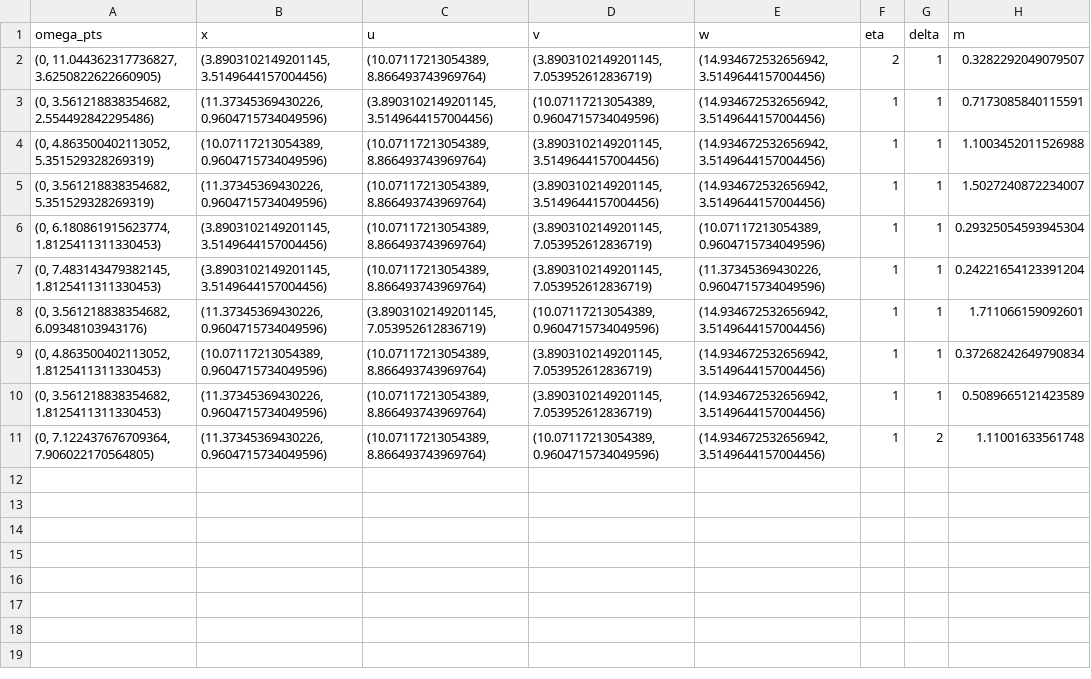
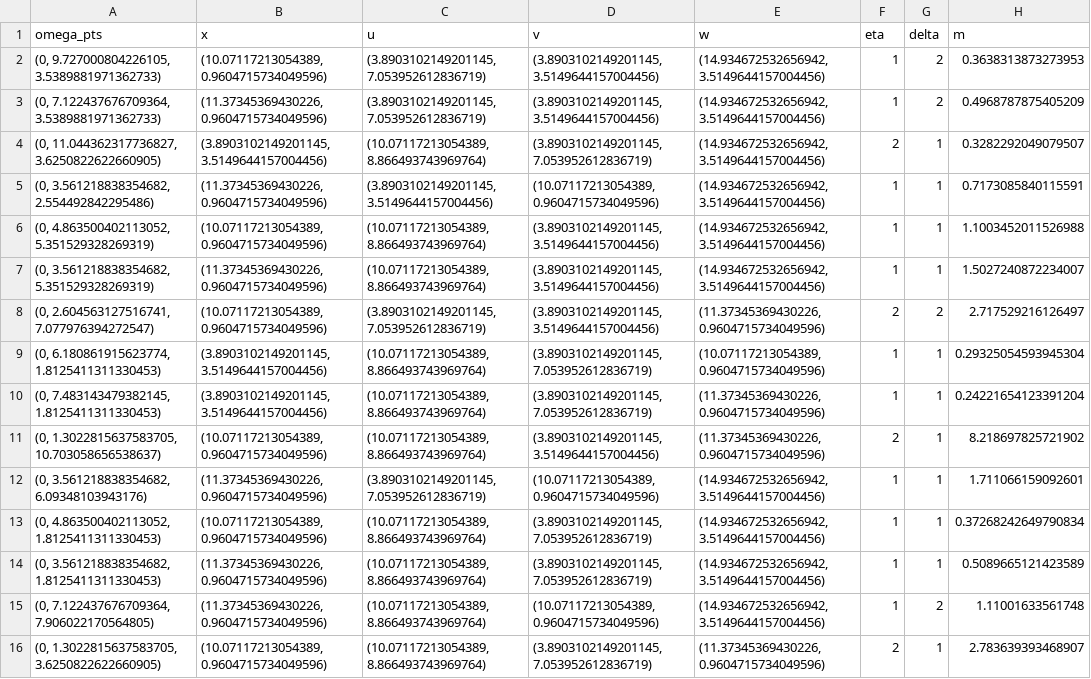
Before and after one commit to asilata/matching-distance-code, a CSV file: output/socg/ _2v2_paired.csv, drawn as a sheet.

```diff
--- a/output/socg/ _2v2_paired.csv
+++ b/output/socg/ _2v2_paired.csv
@@ -1,2 +1,4 @@
 omega_pts,x,u,v,w,eta,delta,m
+"(0, 9.727000804226105, 3.5389881971362733)","(10.07117213054389, 0.9604715734049596)","(3.8903102149201145, 7.053952612836719)","(3.8903102149201145, 3.5149644157004456)","(14.934672532656942, 3.5149644157004456)",1,2,0.3638313873273953
+"(0, 7.122437676709364, 3.5389881971362733)","(11.37345369430226, 0.9604715734049596)","(3.8903102149201145, 7.053952612836719)","(3.8903102149201145, 3.5149644157004456)","(14.934672532656942, 3.5149644157004456)",1,2,0.4968787875405209
 "(0, 11.044362317736827, 3.6250822622660905)","(3.8903102149201145, 3.5149644157004456)","(10.07117213054389, 8.866493743969764)","(3.8903102149201145, 7.053952612836719)","(14.934672532656942, 3.5149644157004456)",2,1,0.3282292049079507
@@ -5,4 +7,6 @@ omega_pts,x,u,v,w,eta,delta,m
 "(0, 3.561218838354682, 5.351529328269319)","(11.37345369430226, 0.9604715734049596)","(10.07117213054389, 8.866493743969764)","(3.8903102149201145, 3.5149644157004456)","(14.934672532656942, 3.5149644157004456)",1,1,1.5027240872234007
+"(0, 2.604563127516741, 7.077976394272547)","(10.07117213054389, 0.9604715734049596)","(3.8903102149201145, 7.053952612836719)","(3.8903102149201145, 3.5149644157004456)","(11.37345369430226, 0.9604715734049596)",2,2,2.717529216126497
 "(0, 6.180861915623774, 1.8125411311330453)","(3.8903102149201145, 3.5149644157004456)","(10.07117213054389, 8.866493743969764)","(3.8903102149201145, 7.053952612836719)","(10.07117213054389, 0.9604715734049596)",1,1,0.29325054593945304
 "(0, 7.483143479382145, 1.8125411311330453)","(3.8903102149201145, 3.5149644157004456)","(10.07117213054389, 8.866493743969764)","(3.8903102149201145, 7.053952612836719)","(11.37345369430226, 0.9604715734049596)",1,1,0.24221654123391204
+"(0, 1.3022815637583705, 10.703058656538637)","(10.07117213054389, 0.9604715734049596)","(10.07117213054389, 8.866493743969764)","(3.8903102149201145, 3.5149644157004456)","(11.37345369430226, 0.9604715734049596)",2,1,8.218697825721902
 "(0, 3.561218838354682, 6.09348103943176)","(11.37345369430226, 0.9604715734049596)","(3.8903102149201145, 7.053952612836719)","(10.07117213054389, 0.9604715734049596)","(14.934672532656942, 3.5149644157004456)",1,1,1.711066159092601
@@ -11 +15,2 @@ omega_pts,x,u,v,w,eta,delta,m
 "(0, 7.122437676709364, 7.906022170564805)","(11.37345369430226, 0.9604715734049596)","(10.07117213054389, 8.866493743969764)","(10.07117213054389, 0.9604715734049596)","(14.934672532656942, 3.5149644157004456)",1,2,1.11001633561748
+"(0, 1.3022815637583705, 3.6250822622660905)","(10.07117213054389, 0.9604715734049596)","(10.07117213054389, 8.866493743969764)","(3.8903102149201145, 7.053952612836719)","(11.37345369430226, 0.9604715734049596)",2,1,2.783639393468907
```
Also changed, not shown: 3 other files.
